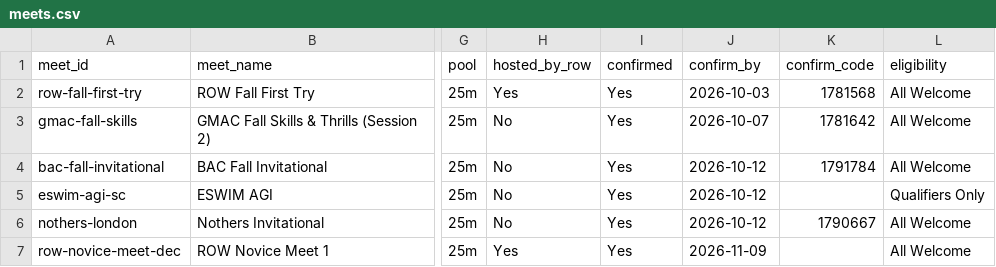
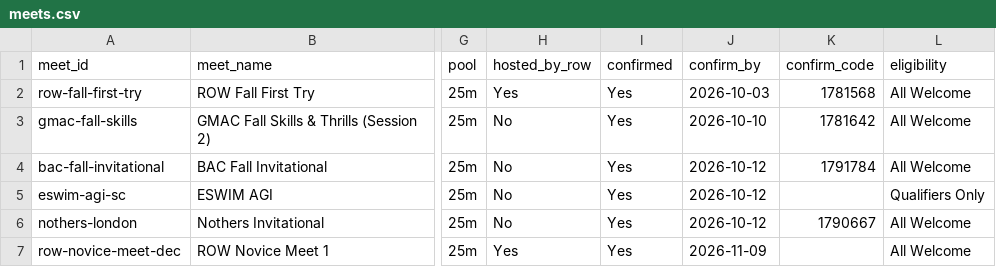
Before and after one commit to row-gm/row-meets, a CSV file: data/meets.csv, drawn as a sheet; only a part is shown, gaps mark what is left out; the diff names each change by its address in the sheet, - before the commit and + after, or states it on an @@ line.

Commit message:
Schedule published from the spreadsheet, 2026-10-05 21:12

```diff
--- a/data/meets.csv
+++ b/data/meets.csv
-J3 (confirm_by): 2026-10-07
+J3 (confirm_by): 2026-10-10
```
